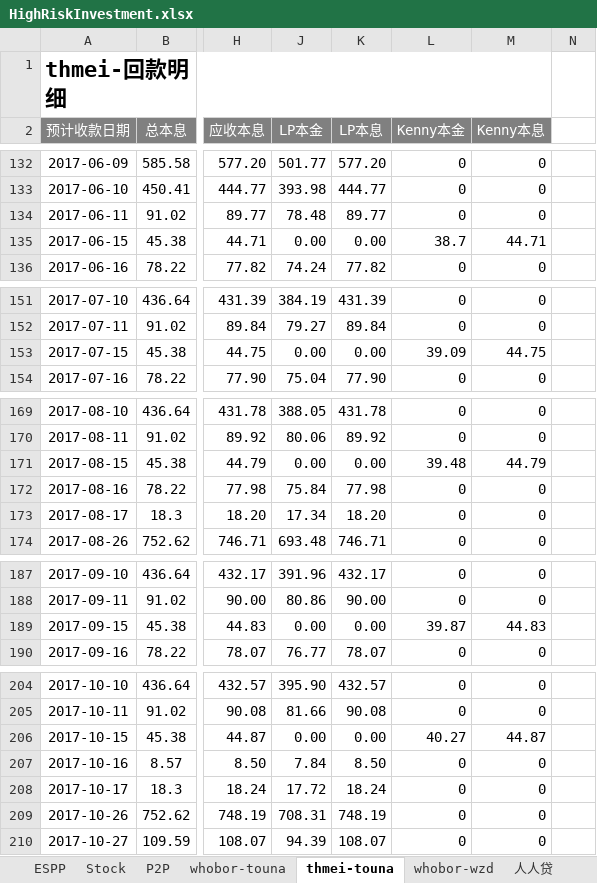
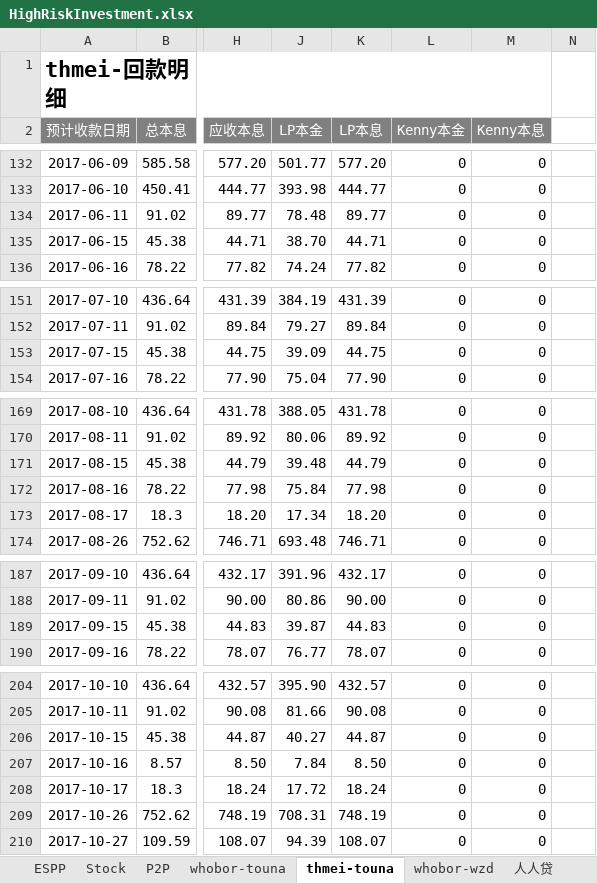
Before and after one commit to berniehu/Investment, an Excel workbook: HighRiskInvestment.xlsx, sheet thmei-touna, drawn as a sheet; only a part is shown, gaps mark what is left out; values as stored, in another font and other column widths than the file's, no borders; the diff covers the shown part only; the diff names each change by its address in the sheet, - before the commit and + after, or states it on an @@ line.

```diff
--- a/HighRiskInvestment.xlsx (sheet thmei-touna)
+++ b/HighRiskInvestment.xlsx (sheet thmei-touna)
-J135 (LP本金): 0.00
+J135 (LP本金): 38.70
-K135 (LP本息): 0.00
+K135 (LP本息): 44.71
-L135 (Kenny本金): 38.7
+L135 (Kenny本金): 0
-M135 (Kenny本息): 44.71
+M135 (Kenny本息): 0
-J153 (LP本金): 0.00
+J153 (LP本金): 39.09
-K153 (LP本息): 0.00
+K153 (LP本息): 44.75
-L153 (Kenny本金): 39.09
+L153 (Kenny本金): 0
-M153 (Kenny本息): 44.75
+M153 (Kenny本息): 0
-J171 (LP本金): 0.00
+J171 (LP本金): 39.48
-K171 (LP本息): 0.00
+K171 (LP本息): 44.79
-L171 (Kenny本金): 39.48
+L171 (Kenny本金): 0
-M171 (Kenny本息): 44.79
+M171 (Kenny本息): 0
-J189 (LP本金): 0.00
+J189 (LP本金): 39.87
-K189 (LP本息): 0.00
+K189 (LP本息): 44.83
-L189 (Kenny本金): 39.87
+L189 (Kenny本金): 0
-M189 (Kenny本息): 44.83
+M189 (Kenny本息): 0
-J206 (LP本金): 0.00
+J206 (LP本金): 40.27
-K206 (LP本息): 0.00
+K206 (LP本息): 44.87
-L206 (Kenny本金): 40.27
+L206 (Kenny本金): 0
-M206 (Kenny本息): 44.87
+M206 (Kenny本息): 0
```
Also changed, not shown: 3 added rows, 3 removed rows and 16 edited cells elsewhere in this sheet, sheet P2P, sheet whobor-touna, formulas that keep their value, charts or pictures.
